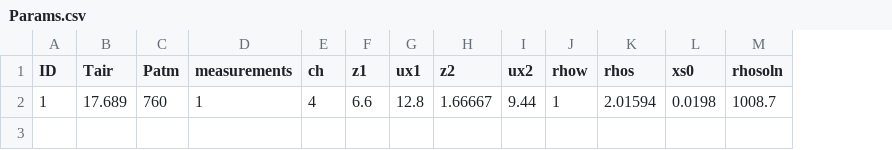
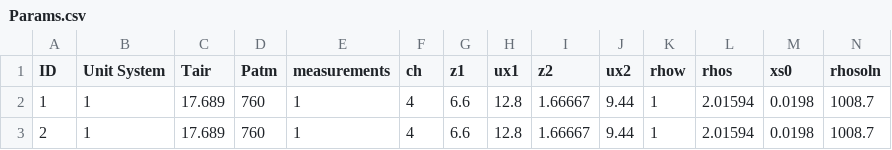
Before and after one commit to SprayDriftModels/CDM, a CSV file: Casanova/sample_data/Params.csv, drawn as a sheet; only a part is shown; rows hold the shown columns only; the diff names each change by its address in the sheet, - before the commit and + after, or states it on an @@ line.

Commit message:
Added system of units

```diff
--- a/Casanova/sample_data/Params.csv
+++ b/Casanova/sample_data/Params.csv
+column B (Unit System), row 2: 1
+row 3: 2 | 1 | 17.689 | 760 | 1 | 4 | 6.6 | 12.8 | 1.66667 | 9.44 | 1 | 2.01594 | 0.0198 | 1008.7
```
